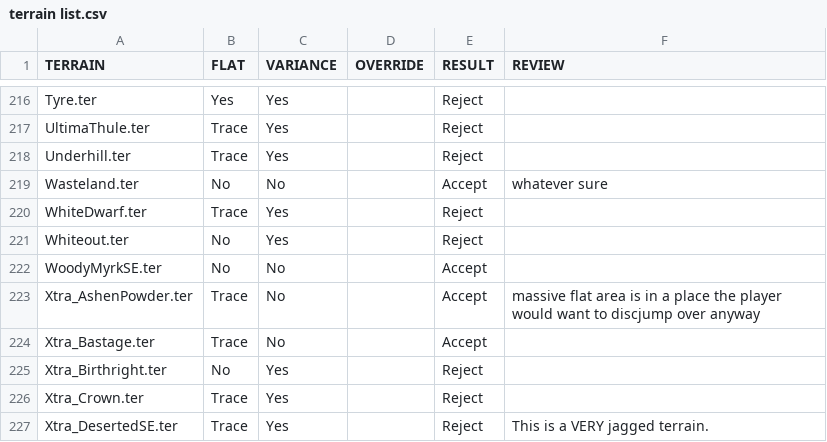
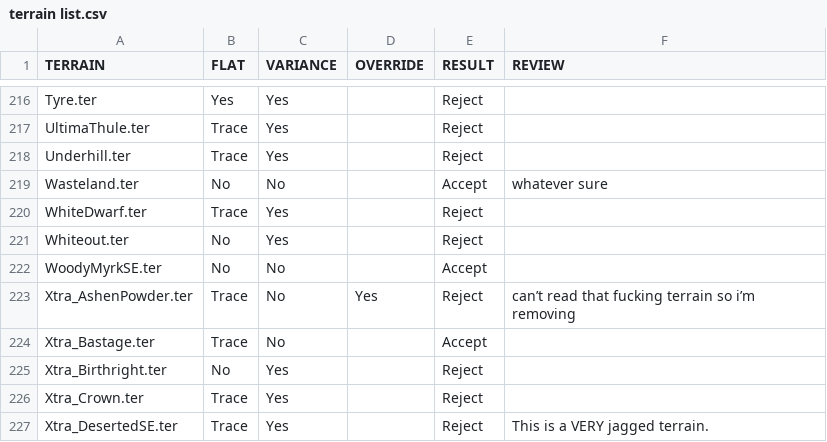
Before and after one commit to redshifter/tribes2works, a CSV file: skifree/other/terrain list.csv, drawn as a sheet; only a part is shown, gaps mark what is left out.

```diff
--- a/skifree/other/terrain list.csv
+++ b/skifree/other/terrain list.csv
@@ -222,3 +222,3 @@ Whiteout.ter,No,Yes,,Reject,
 WoodyMyrkSE.ter,No,No,,Accept,
-Xtra_AshenPowder.ter,Trace,No,,Accept,massive flat area is in a place the player would want to discjump over anyway
+Xtra_AshenPowder.ter,Trace,No,Yes,Reject,can’t read that fucking terrain so i’m removing
 Xtra_Bastage.ter,Trace,No,,Accept,
```
Also changed, not shown: 8 other files.
